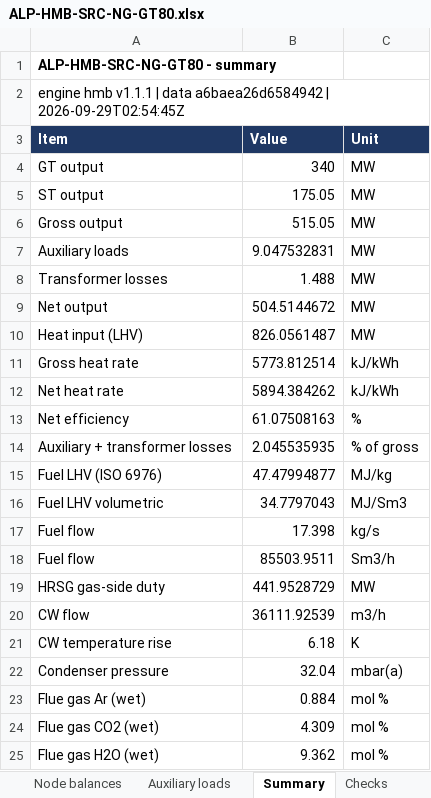
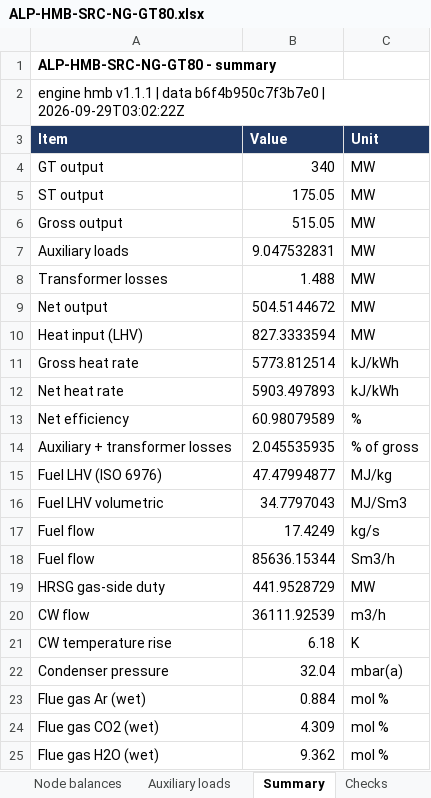
Before and after one commit to BerserkTR/Alpilla, an Excel workbook: output/hmb/ALP-HMB-SRC-NG-GT80.xlsx, sheet Summary, drawn as a sheet; only a part is shown; values as stored, in another font and other column widths than the file's, no borders; the diff names each change by its address in the sheet, - before the commit and + after, or states it on an @@ line.

```diff
--- a/output/hmb/ALP-HMB-SRC-NG-GT80.xlsx (sheet Summary)
+++ b/output/hmb/ALP-HMB-SRC-NG-GT80.xlsx (sheet Summary)
-A2 (Item): …| data a6baea26d6584942 | 2026-09-29T02:54:45Z
+A2 (Item): …| data b6f4b950c7f3b7e0 | 2026-09-29T03:02:22Z
-B10 (Value): 826.0561487
+B10 (Value): 827.3333594
-B12 (Value): 5894.384262
+B12 (Value): 5903.497893
-B13 (Value): 61.07508163
+B13 (Value): 60.98079589
-B17 (Value): 17.398
+B17 (Value): 17.4249
-B18 (Value): 85503.9511
+B18 (Value): 85636.15344
```
Also changed, not shown: sheet Node balances, sheet Streams, sheet Checks, sheet Auxiliary loads, output/hmb/ALP-HMB-MIN-NG-100.xlsx, output/hmb/ALP-HMB-SRC-NG-060.xlsx, 50 other files.
